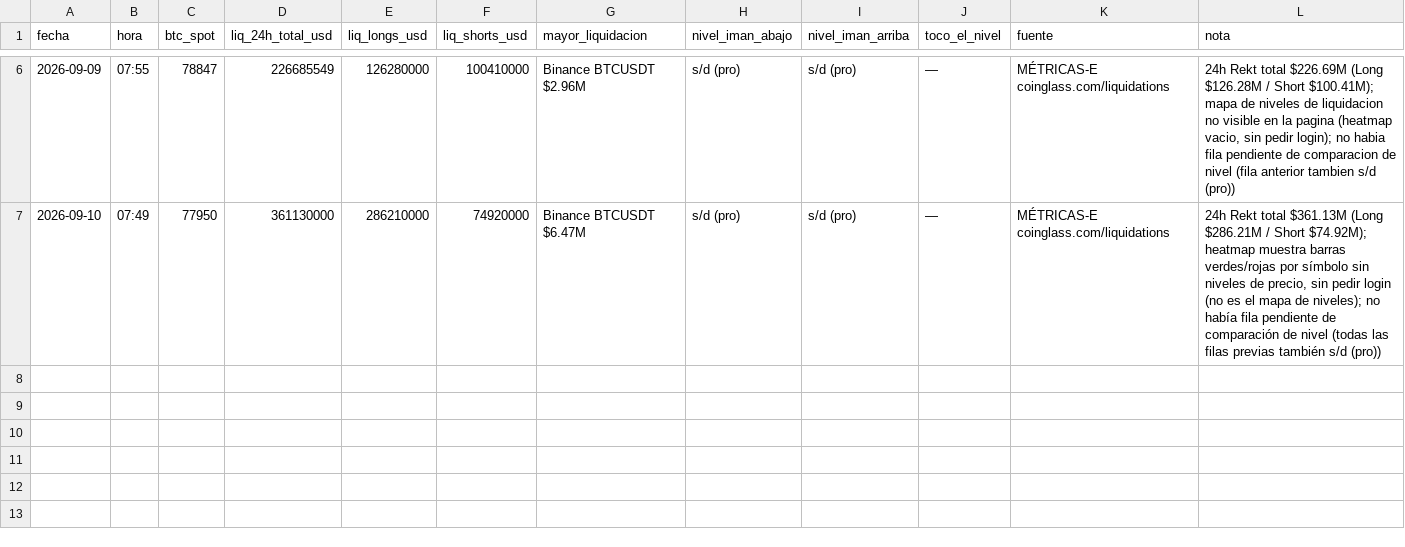
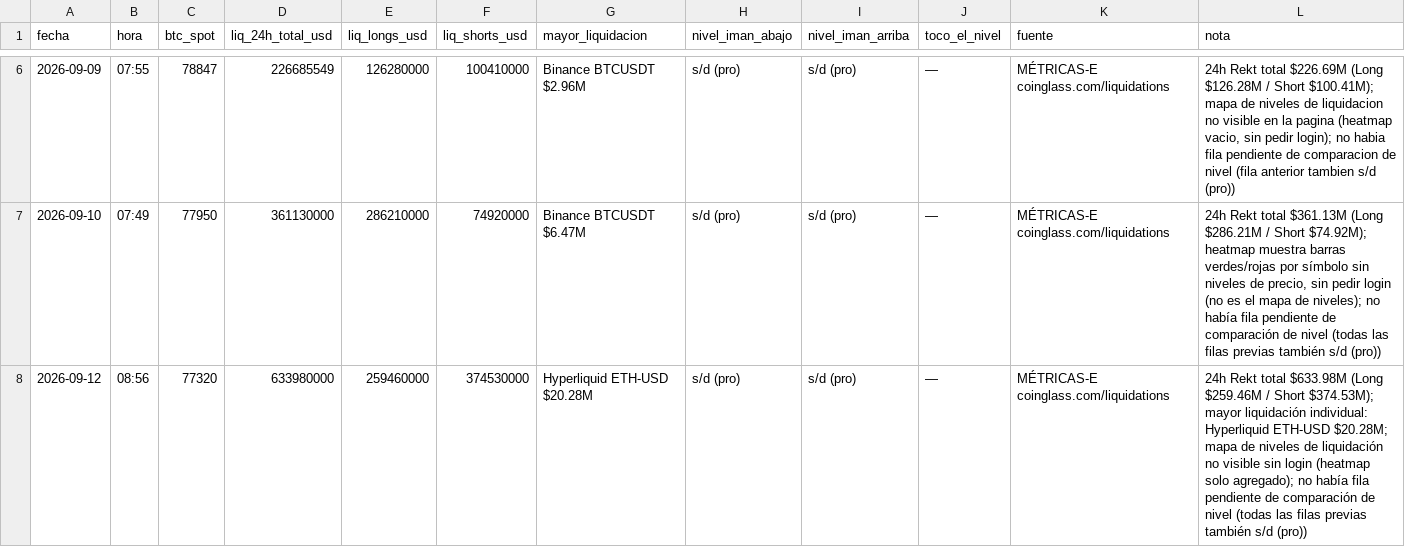
Before and after one commit to joseluis150-ui/trinchera, a CSV file: liquidaciones.csv, drawn as a sheet; only a part is shown, gaps mark what is left out.

Commit message:
métricas-E 2026-09-12: benchmarks, desvíos, fichas, control, liquidaciones, red RH

```diff
--- a/liquidaciones.csv
+++ b/liquidaciones.csv
@@ -7 +7,2 @@ fecha,hora,btc_spot,liq_24h_total_usd,liq_longs_usd,liq_shorts_usd,mayor_liquida
 2026-09-10,07:49,77950,361130000,286210000,74920000,Binance BTCUSDT $6.47M,s/d (pro),s/d (pro),—,MÉTRICAS-E coinglass.com/liquidations,"24h Rekt total $361.13M (Long $286.21M / Short $74.92M); heatmap muestra barras verdes/rojas por símbolo sin niveles de precio, sin pedir login (no es el mapa de niveles); no había fila pendiente de comparación de nivel (todas las filas previas también s/d (pro))"
+2026-09-12,08:56,77320,633980000,259460000,374530000,"Hyperliquid ETH-USD $20.28M","s/d (pro)","s/d (pro)",—,"MÉTRICAS-E coinglass.com/liquidations","24h Rekt total $633.98M (Long $259.46M / Short $374.53M); mayor liquidación individual: Hyperliquid ETH-USD $20.28M; mapa de niveles de liquidación no visible sin login (heatmap solo agregado); no había fila pendiente de comparación de nivel (todas las filas previas también s/d (pro))"
```
Also changed, not shown: benchmarks.csv, control-perdedores.csv, 3 other files.
